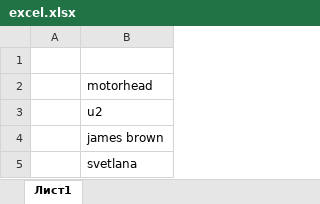
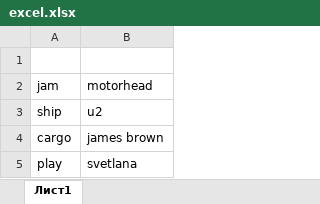
Before and after one commit to rashidik/qa_guru_3_6, an Excel workbook: files/excel.xlsx, sheet Лист1, drawn as a sheet; values as stored, in another font and other column widths than the file's, no borders; the diff names each change by its address in the sheet, - before the commit and + after, or states it on an @@ line.

```diff
--- a/files/excel.xlsx (sheet Лист1)
+++ b/files/excel.xlsx (sheet Лист1)
-A2: (empty)
+A2: jam
-A3 (jam): (empty)
+A3 (jam): ship
-A4 (jam): (empty)
+A4 (jam): cargo
-A5 (jam): (empty)
+A5 (jam): play
```
Also changed, not shown: 2 other files.
